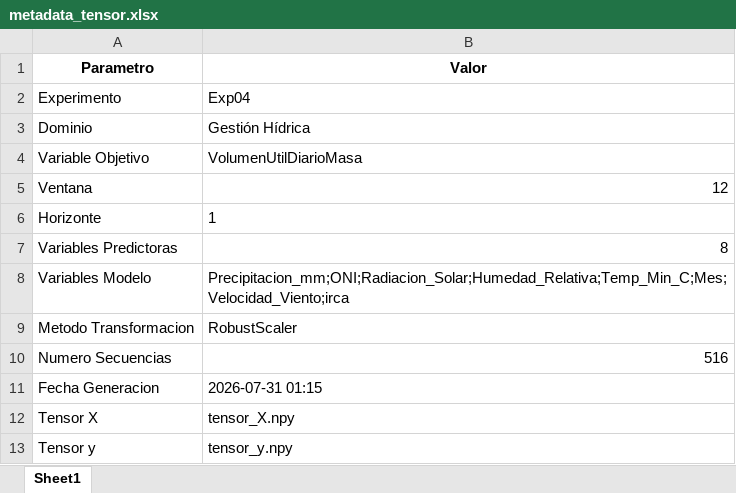
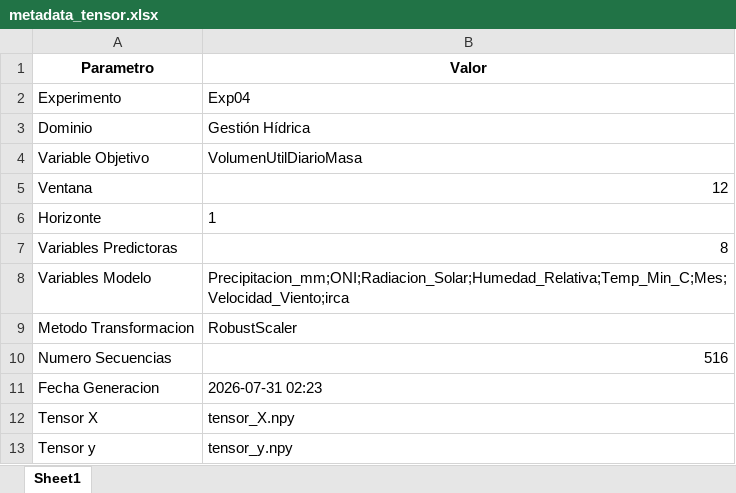
Before and after one commit to josedanielbg/FRAMEWORK_V7, an Excel workbook: DATA/MODELADO/Tensores/Exp04/metadata_tensor.xlsx, sheet Sheet1, drawn as a sheet; values as stored, in another font and other column widths than the file's, no borders; the diff names each change by its address in the sheet, - before the commit and + after, or states it on an @@ line.

```diff
--- a/DATA/MODELADO/Tensores/Exp04/metadata_tensor.xlsx (sheet Sheet1)
+++ b/DATA/MODELADO/Tensores/Exp04/metadata_tensor.xlsx (sheet Sheet1)
-B11 (Valor): 2026-07-31 01:15
+B11 (Valor): 2026-07-31 02:23
```
Also changed, not shown: 1 other file.
